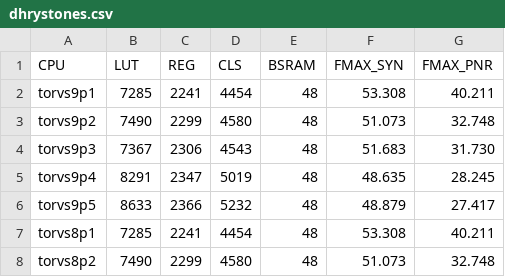
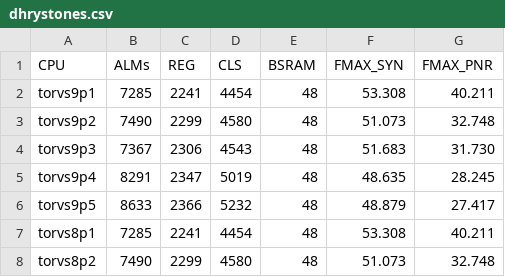
Before and after one commit to arruk/TRYonRISCV, a CSV file: INFO/BOARDS/PRIMER25k/dhrystones.csv, drawn as a sheet; only a part is shown.

```diff
--- a/INFO/BOARDS/PRIMER25k/dhrystones.csv
+++ b/INFO/BOARDS/PRIMER25k/dhrystones.csv
@@ -1,2 +1,2 @@
-CPU,LUT,REG,CLS,BSRAM,FMAX_SYN,FMAX_PNR
+CPU,ALMs,REG,CLS,BSRAM,FMAX_SYN,FMAX_PNR
 torvs9p1,7285,2241,4454,48,53.308,40.211
```
Also changed, not shown: INFO/BENCH/TORVS/coremark.csv, INFO/BENCH/TORVS/dhrystones.csv, 27 other files.
